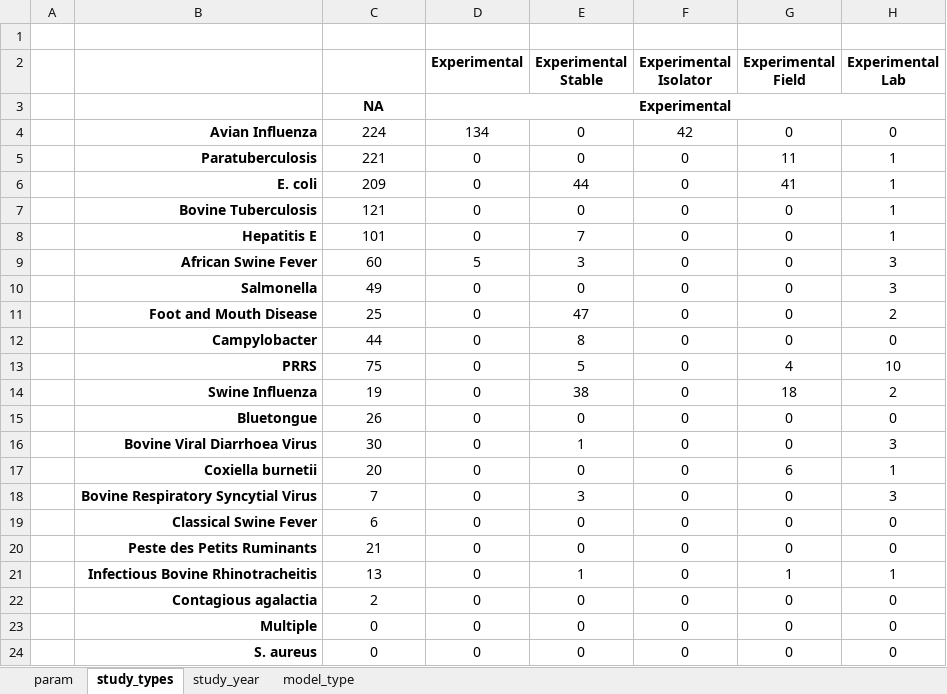
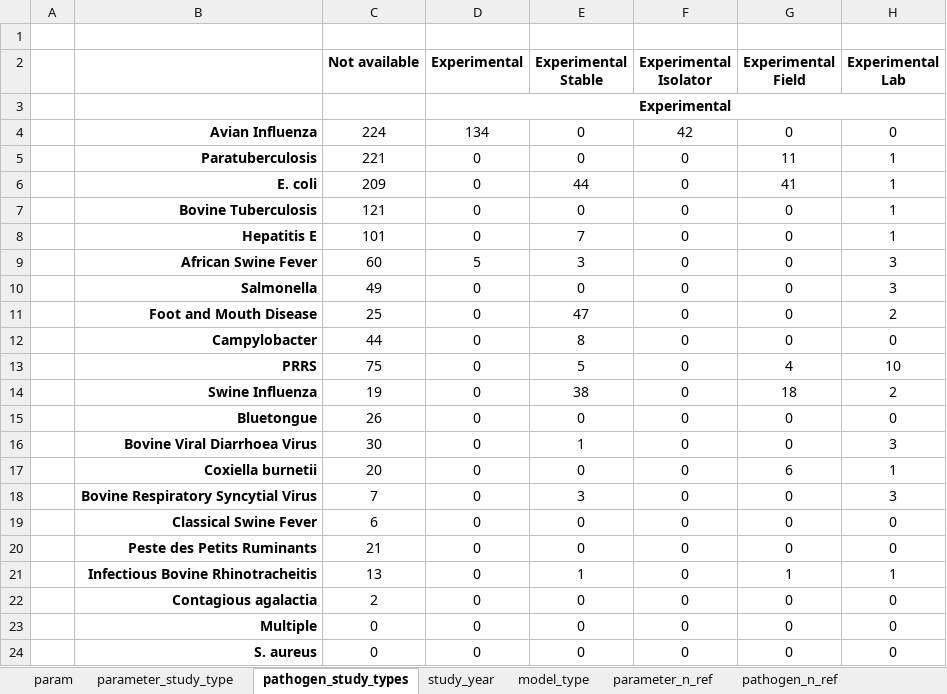
Before and after one commit to BIOSECURE-EU/parametra, an Excel workbook: outputs/matrices.xlsx, sheet pathogen_study_types, drawn as a sheet; only a part is shown; values as stored, in another font and other column widths than the file's, no borders; conditional formats not drawn; the diff names each change by its address in the sheet, - before the commit and + after, or states it on an @@ line.

```diff
--- a/outputs/matrices.xlsx (sheet pathogen_study_types)
+++ b/outputs/matrices.xlsx (sheet pathogen_study_types)
-sheet tab: study_types
+sheet tab: pathogen_study_types
+sheet tab: parameter_study_type
+sheet tab: parameter_n_ref
+sheet tab: pathogen_n_ref
-C2: (empty)
+C2: Not available
-C3 (Not available): NA
+C3 (Not available): (empty)
```
Also changed, not shown: sheet study_year, sheet model_type, sheet param, other sheet tabs, 1 other file.
